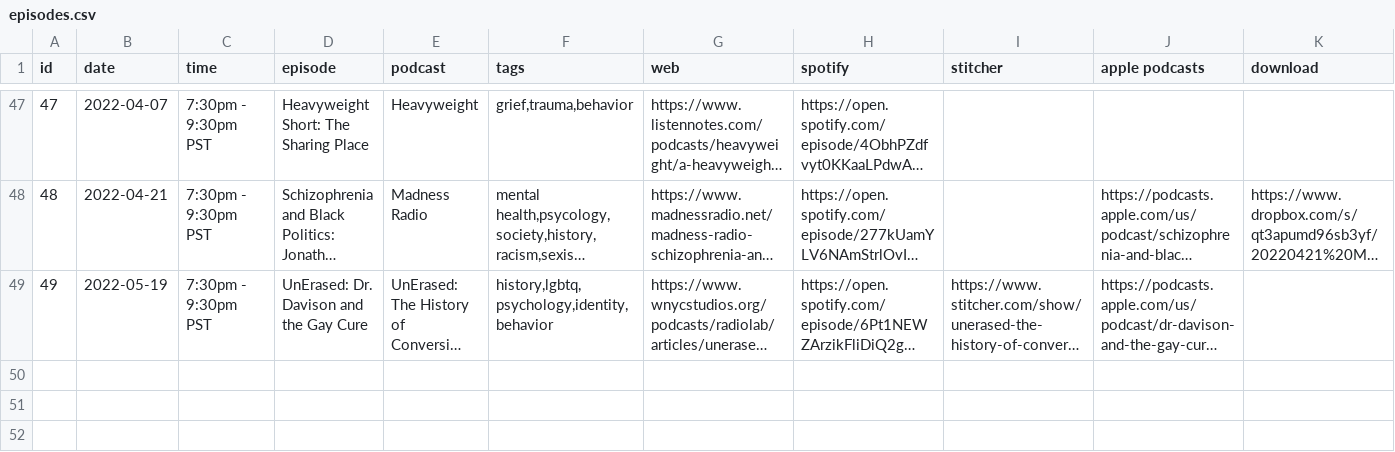
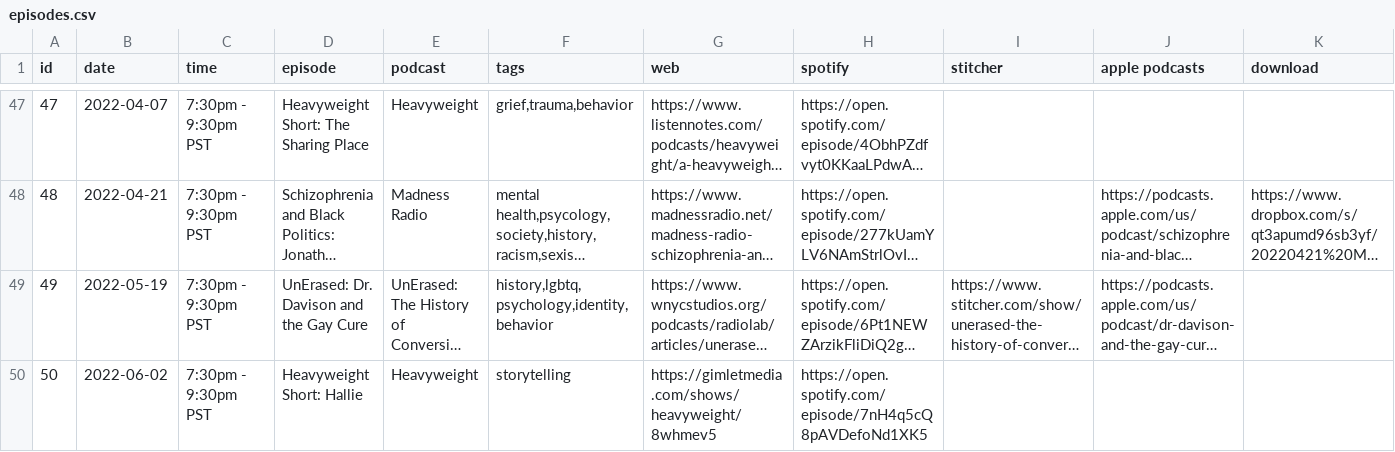
Before and after one commit to froseph/friday-podcast-club, a CSV file: episodes.csv, drawn as a sheet; only a part is shown, gaps mark what is left out; long unchanged cells end in …; rows hold the shown columns only; the diff names each change by its address in the sheet, - before the commit and + after, or states it on an @@ line.

Commit message:
Add 20220602 podcasts

```diff
--- a/episodes.csv
+++ b/episodes.csv
+row 50: 50 | 2022-06-02 | 7:30pm - 9:30pm PST | Heavyweight Short: Hallie | Heavyweight | storytelling | https://gimletmedia.com/shows/heavyweight/8whmev5 | https://open.spotify.com/episode/7nH4q5cQ8pAVDefoNd1XK5
```
Also changed, not shown: 1 other file.
